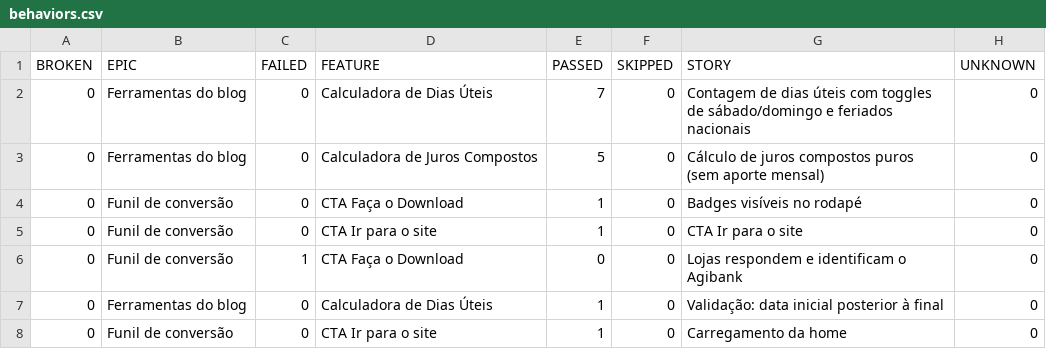
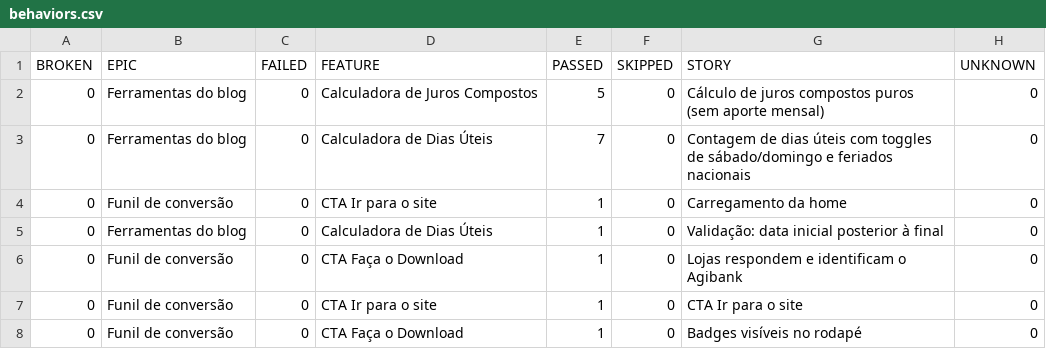
Before and after one commit to silasmarques/agi-e2e, a CSV file: data/behaviors.csv, drawn as a sheet.

```diff
--- a/data/behaviors.csv
+++ b/data/behaviors.csv
@@ -1,8 +1,8 @@
 "BROKEN","EPIC","FAILED","FEATURE","PASSED","SKIPPED","STORY","UNKNOWN"
+"0","Ferramentas do blog","0","Calculadora de Juros Compostos","5","0","Cálculo de juros compostos puros (sem aporte mensal)","0"
 "0","Ferramentas do blog","0","Calculadora de Dias Úteis","7","0","Contagem de dias úteis com toggles de sábado/domingo e feriados nacionais","0"
-"0","Ferramentas do blog","0","Calculadora de Juros Compostos","5","0","Cálculo de juros compostos puros (sem aporte mensal)","0"
+"0","Funil de conversão","0","CTA Ir para o site","1","0","Carregamento da home","0"
+"0","Ferramentas do blog","0","Calculadora de Dias Úteis","1","0","Validação: data inicial posterior à final","0"
+"0","Funil de conversão","0","CTA Faça o Download","1","0","Lojas respondem e identificam o Agibank","0"
+"0","Funil de conversão","0","CTA Ir para o site","1","0","CTA Ir para o site","0"
 "0","Funil de conversão","0","CTA Faça o Download","1","0","Badges visíveis no rodapé","0"
-"0","Funil de conversão","0","CTA Ir para o site","1","0","CTA Ir para o site","0"
-"0","Funil de conversão","1","CTA Faça o Download","0","0","Lojas respondem e identificam o Agibank","0"
-"0","Ferramentas do blog","0","Calculadora de Dias Úteis","1","0","Validação: data inicial posterior à final","0"
-"0","Funil de conversão","0","CTA Ir para o site","1","0","Carregamento da home","0"
```
Also changed, not shown: data/suites.csv, 57 other files.
